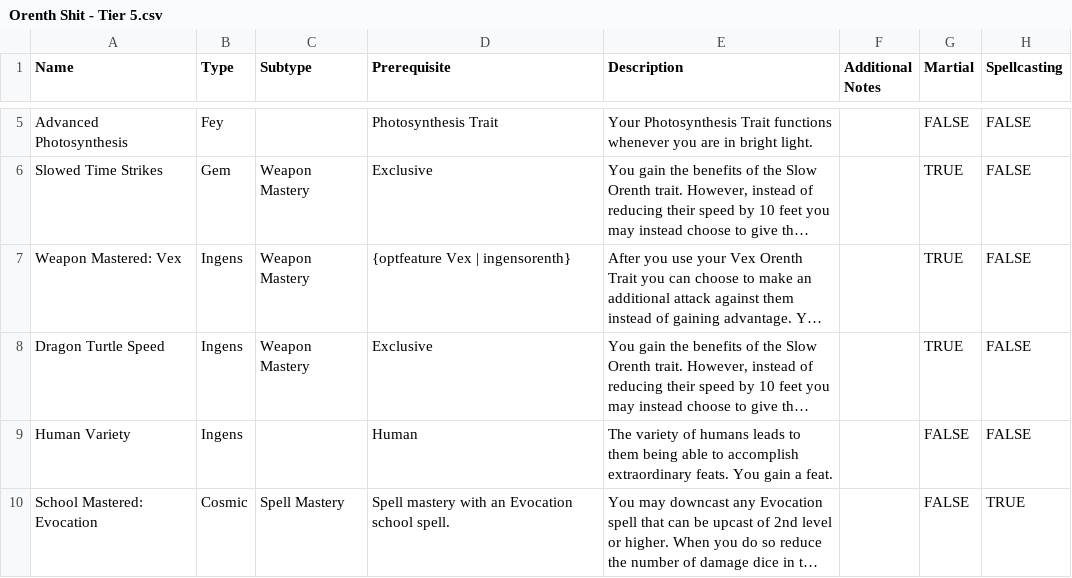
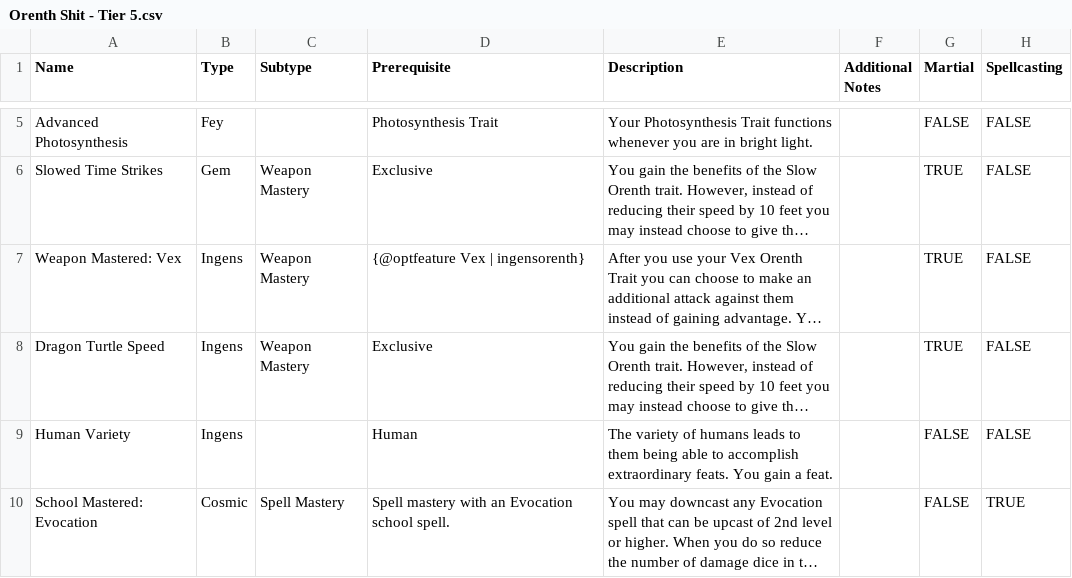
Before and after one commit to Eli-Red/orenth, a CSV file: resource/Orenth Shit - Tier 5.csv, drawn as a sheet; only a part is shown, gaps mark what is left out; long unchanged cells end in …; the diff names each change by its address in the sheet, - before the commit and + after, or states it on an @@ line.

Commit message:
Fix Vex incorrect prerequisite

```diff
--- a/resource/Orenth Shit - Tier 5.csv
+++ b/resource/Orenth Shit - Tier 5.csv
-D7 (Prerequisite): {optfeature Vex | ingensorenth}
+D7 (Prerequisite): {@optfeature Vex | ingensorenth}
```
Also changed, not shown: 1 other file.
